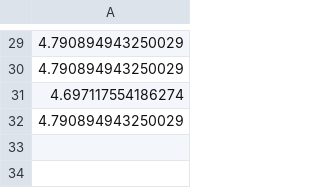
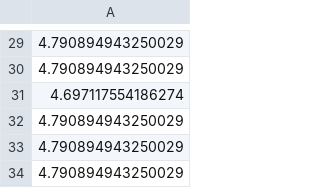
Before and after one commit to 9082825/Sustainable_AI, a CSV file: reports/energy_logs.csv, drawn as a sheet; only a part is shown, gaps mark what is left out; the diff names each change by its address in the sheet, - before the commit and + after, or states it on an @@ line.

```diff
--- a/reports/energy_logs.csv
+++ b/reports/energy_logs.csv
+row 33: 4.790894943250029
+row 34: 4.790894943250029
```
Also changed, not shown: 1 other file.
